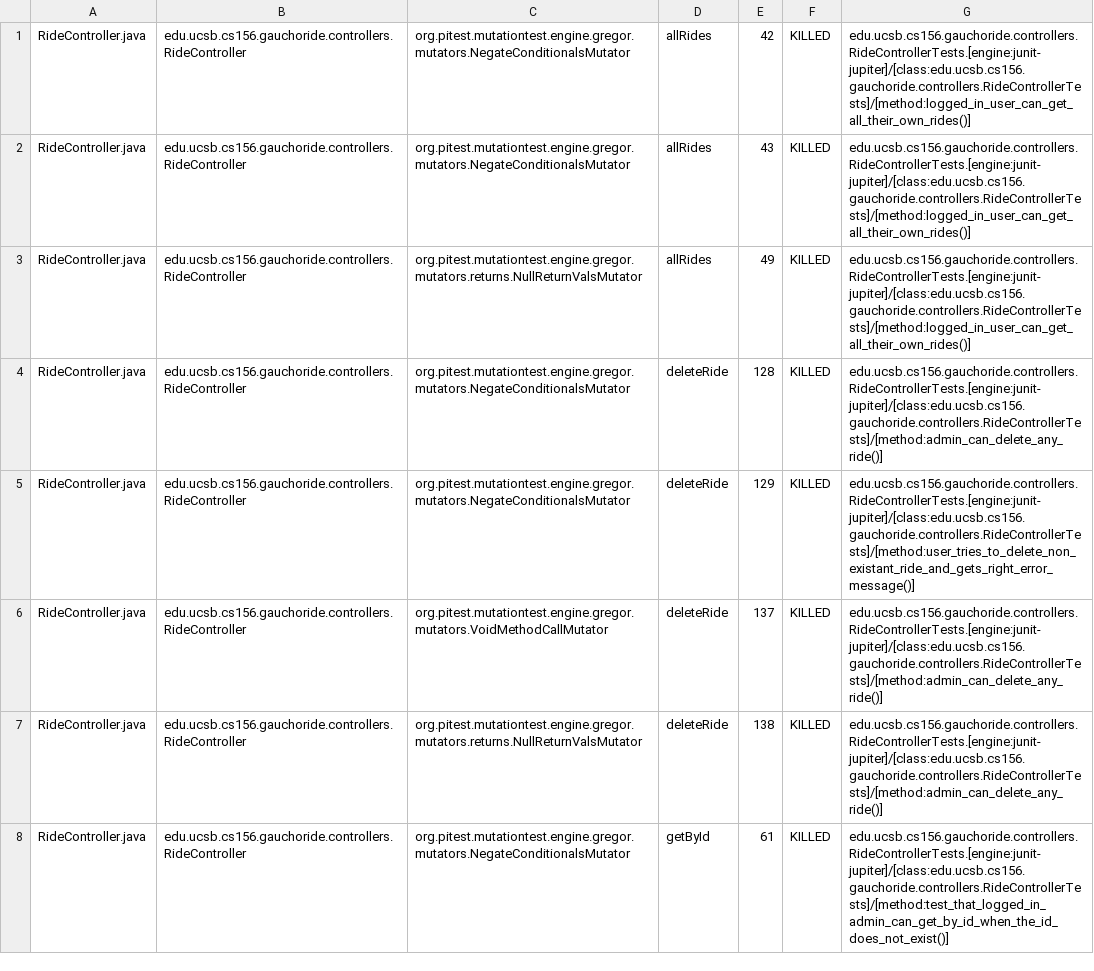
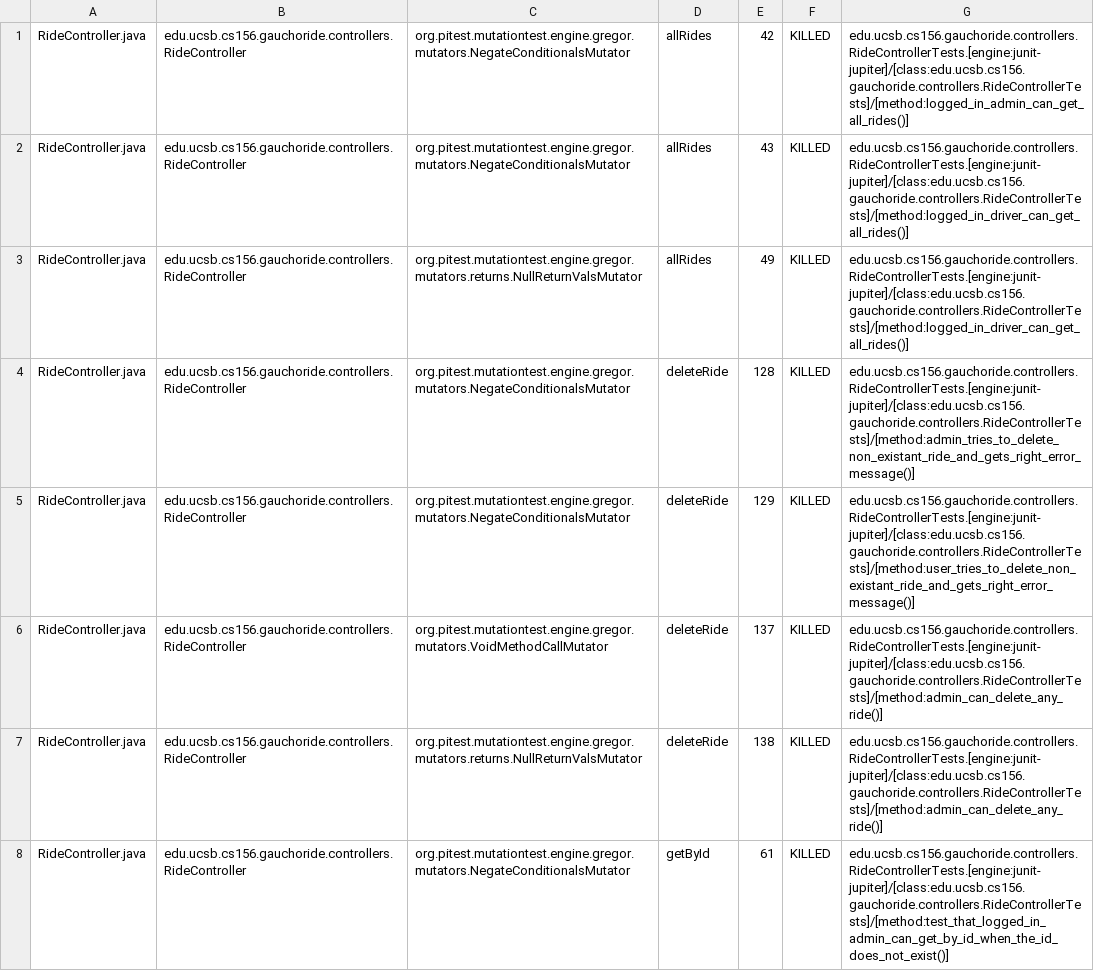
Before and after one commit to ucsb-cs156-m23/proj-gauchoride-m23-9am-1, a CSV file: prs/15/pitest/mutations.csv, drawn as a sheet; only a part is shown; the diff covers the shown part only.

Commit message:
Deploying to gh-pages from @ ucsb-cs156-m23/proj-gauchoride-m23-9am-1@03e1d027503433e9c5280b5a39f730da41982dfb 🚀

```diff
--- a/prs/15/pitest/mutations.csv
+++ b/prs/15/pitest/mutations.csv
@@ -1,5 +1,5 @@
-RideController.java,edu.ucsb.cs156.gauchoride.controllers.RideController,org.pitest.mutationtest.engine.gregor.mutators.NegateConditionalsMutator,allRides,42,KILLED,edu.ucsb.cs156.gauchoride.controllers.RideControllerTests.[engine:junit-jupiter]/[class:edu.ucsb.cs156.gauchoride.controllers.RideControllerTests]/[method:logged_in_user_can_get_all_their_own_rides()]
-RideController.java,edu.ucsb.cs156.gauchoride.controllers.RideController,org.pitest.mutationtest.engine.gregor.mutators.NegateConditionalsMutator,allRides,43,KILLED,edu.ucsb.cs156.gauchoride.controllers.RideControllerTests.[engine:junit-jupiter]/[class:edu.ucsb.cs156.gauchoride.controllers.RideControllerTests]/[method:logged_in_user_can_get_all_their_own_rides()]
-RideController.java,edu.ucsb.cs156.gauchoride.controllers.RideController,org.pitest.mutationtest.engine.gregor.mutators.returns.NullReturnValsMutator,allRides,49,KILLED,edu.ucsb.cs156.gauchoride.controllers.RideControllerTests.[engine:junit-jupiter]/[class:edu.ucsb.cs156.gauchoride.controllers.RideControllerTests]/[method:logged_in_user_can_get_all_their_own_rides()]
-RideController.java,edu.ucsb.cs156.gauchoride.controllers.RideController,org.pitest.mutationtest.engine.gregor.mutators.NegateConditionalsMutator,deleteRide,128,KILLED,edu.ucsb.cs156.gauchoride.controllers.RideControllerTests.[engine:junit-jupiter]/[class:edu.ucsb.cs156.gauchoride.controllers.RideControllerTests]/[method:admin_can_delete_any_ride()]
+RideController.java,edu.ucsb.cs156.gauchoride.controllers.RideController,org.pitest.mutationtest.engine.gregor.mutators.NegateConditionalsMutator,allRides,42,KILLED,edu.ucsb.cs156.gauchoride.controllers.RideControllerTests.[engine:junit-jupiter]/[class:edu.ucsb.cs156.gauchoride.controllers.RideControllerTests]/[method:logged_in_admin_can_get_all_rides()]
+RideController.java,edu.ucsb.cs156.gauchoride.controllers.RideController,org.pitest.mutationtest.engine.gregor.mutators.NegateConditionalsMutator,allRides,43,KILLED,edu.ucsb.cs156.gauchoride.controllers.RideControllerTests.[engine:junit-jupiter]/[class:edu.ucsb.cs156.gauchoride.controllers.RideControllerTests]/[method:logged_in_driver_can_get_all_rides()]
+RideController.java,edu.ucsb.cs156.gauchoride.controllers.RideController,org.pitest.mutationtest.engine.gregor.mutators.returns.NullReturnValsMutator,allRides,49,KILLED,edu.ucsb.cs156.gauchoride.controllers.RideControllerTests.[engine:junit-jupiter]/[class:edu.ucsb.cs156.gauchoride.controllers.RideControllerTests]/[method:logged_in_driver_can_get_all_rides()]
+RideController.java,edu.ucsb.cs156.gauchoride.controllers.RideController,org.pitest.mutationtest.engine.gregor.mutators.NegateConditionalsMutator,deleteRide,128,KILLED,edu.ucsb.cs156.gauchoride.controllers.RideControllerTests.[engine:junit-jupiter]/[class:edu.ucsb.cs156.gauchoride.controllers.RideControllerTests]/[method:admin_tries_to_delete_non_existant_ride_and_gets_right_error_message()]
 RideController.java,edu.ucsb.cs156.gauchoride.controllers.RideController,org.pitest.mutationtest.engine.gregor.mutators.NegateConditionalsMutator,deleteRide,129,KILLED,edu.ucsb.cs156.gauchoride.controllers.RideControllerTests.[engine:junit-jupiter]/[class:edu.ucsb.cs156.gauchoride.controllers.RideControllerTests]/[method:user_tries_to_delete_non_existant_ride_and_gets_right_error_message()]
```
Also changed, not shown: 31 edited cells elsewhere in this file, 12 other files.
